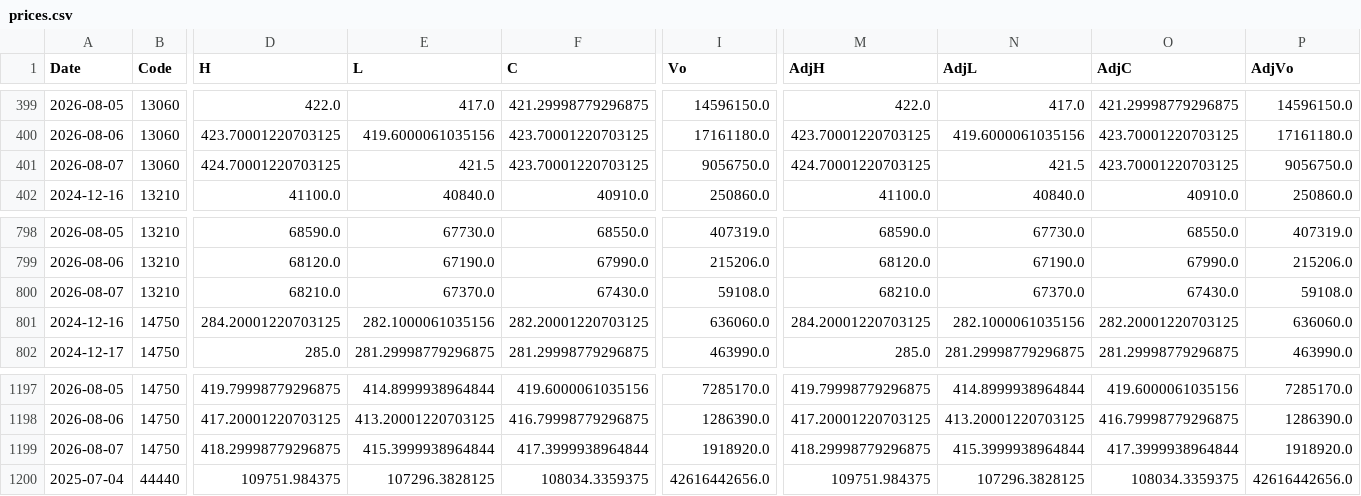
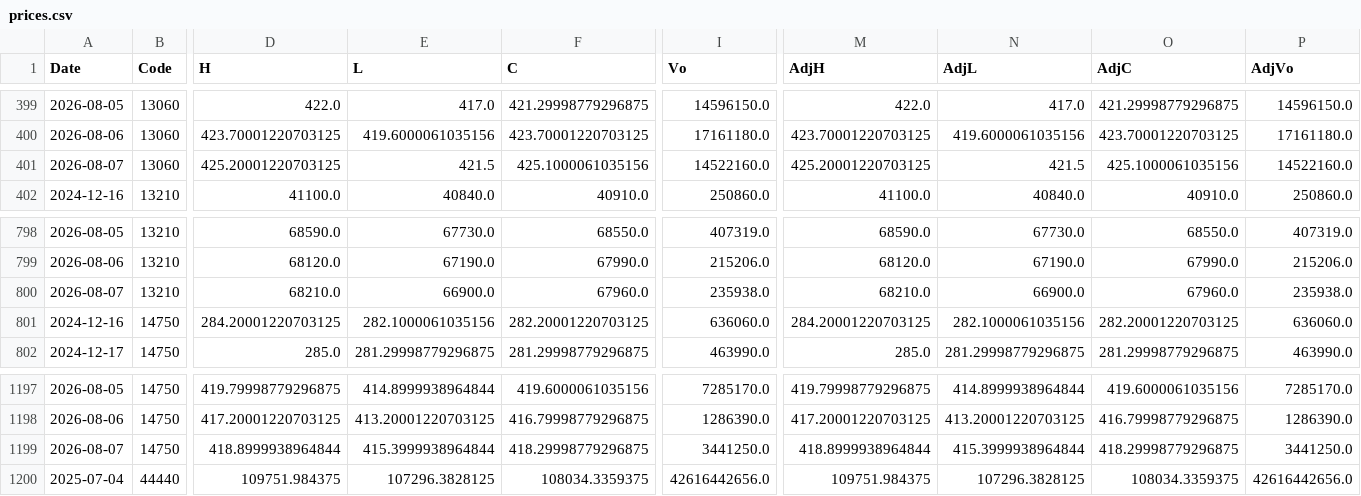
Before and after one commit to fireworkskomatsu-dotcom/weather_ai, a CSV file: prices.csv, drawn as a sheet; only a part is shown, gaps mark what is left out; the diff covers the shown part only; the diff names each change by its address in the sheet, - before the commit and + after, or states it on an @@ line.

```diff
--- a/prices.csv
+++ b/prices.csv
-D401 (H): 424.70001220703125
+D401 (H): 425.20001220703125
-F401 (C): 423.70001220703125
+F401 (C): 425.1000061035156
-I401 (Vo): 9056750.0
+I401 (Vo): 14522160.0
-M401 (AdjH): 424.70001220703125
+M401 (AdjH): 425.20001220703125
-O401 (AdjC): 423.70001220703125
+O401 (AdjC): 425.1000061035156
-P401 (AdjVo): 9056750.0
+P401 (AdjVo): 14522160.0
-E800 (L): 67370.0
+E800 (L): 66900.0
-F800 (C): 67430.0
+F800 (C): 67960.0
-I800 (Vo): 59108.0
+I800 (Vo): 235938.0
-N800 (AdjL): 67370.0
+N800 (AdjL): 66900.0
-O800 (AdjC): 67430.0
+O800 (AdjC): 67960.0
-P800 (AdjVo): 59108.0
+P800 (AdjVo): 235938.0
-D1199 (H): 418.29998779296875
+D1199 (H): 418.8999938964844
-F1199 (C): 417.3999938964844
+F1199 (C): 418.29998779296875
-I1199 (Vo): 1918920.0
+I1199 (Vo): 3441250.0
-M1199 (AdjH): 418.29998779296875
+M1199 (AdjH): 418.8999938964844
-O1199 (AdjC): 417.3999938964844
+O1199 (AdjC): 418.29998779296875
-P1199 (AdjVo): 1918920.0
+P1199 (AdjVo): 3441250.0
```
Also changed, not shown: 4 added rows, 3 removed rows and 22 edited cells elsewhere in this file, history.csv, 2 other files.
